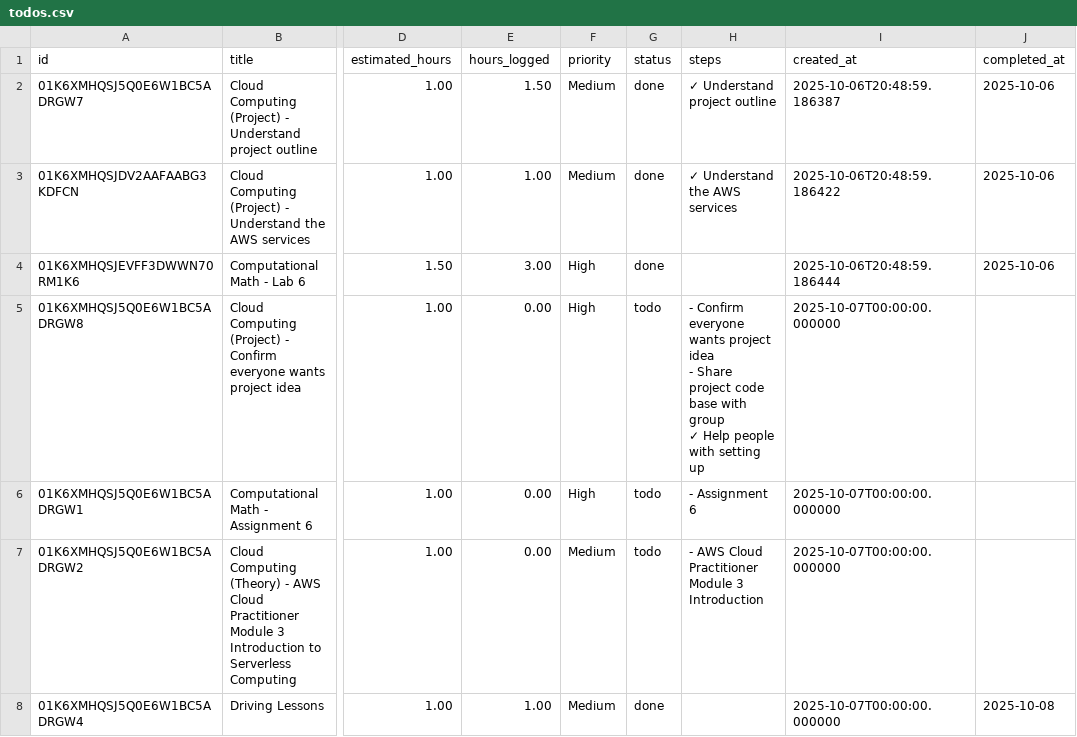
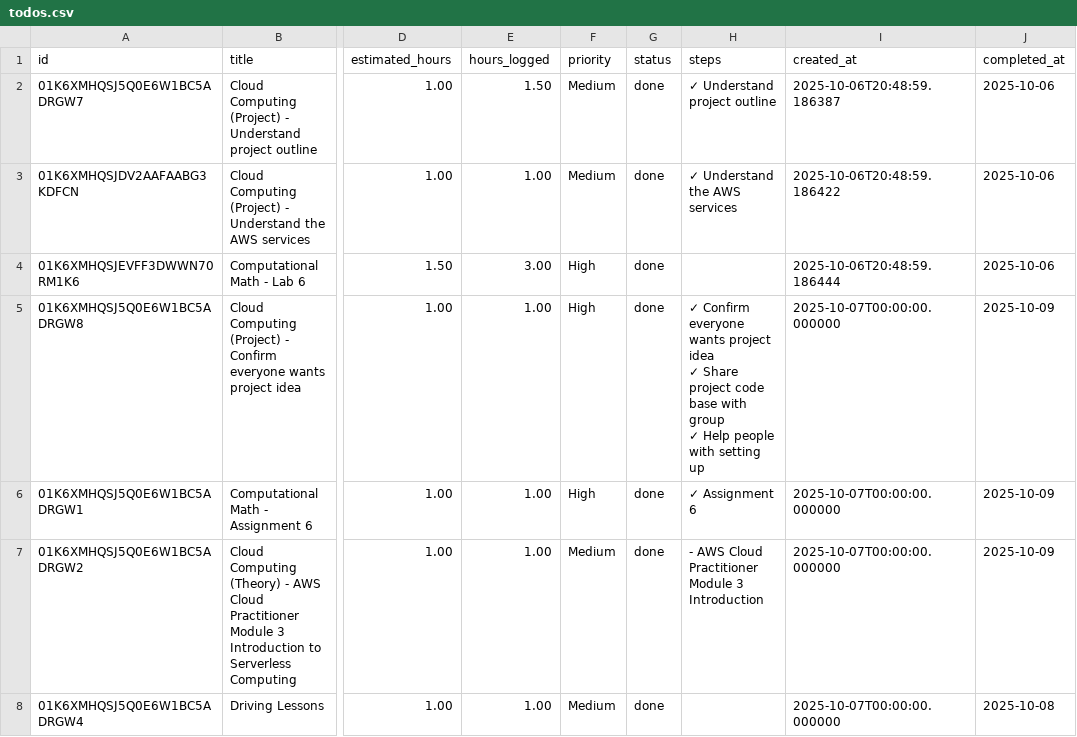
Before and after one commit to PeterMangoro/studyTracker, a CSV file: data/todos.csv, drawn as a sheet; only a part is shown, gaps mark what is left out; ↵ is a line break in a cell; the diff names each change by its address in the sheet, - before the commit and + after, or states it on an @@ line.

Commit message:
test

```diff
--- a/data/todos.csv
+++ b/data/todos.csv
-E5:E7 (hours_logged): 0.00
+E5:E7 (hours_logged): 1.00
-G5:G7 (status): todo
+G5:G7 (status): done
-H5 (steps): - Confirm everyone wants project idea ↵ - Share project…
+H5 (steps): ✓ Confirm everyone wants project idea ↵ ✓ Share project…
-J5:J7 (completed_at): (empty)
+J5:J7 (completed_at): 2025-10-09
-H6 (steps): - Assignment 6
+H6 (steps): ✓ Assignment 6
```
